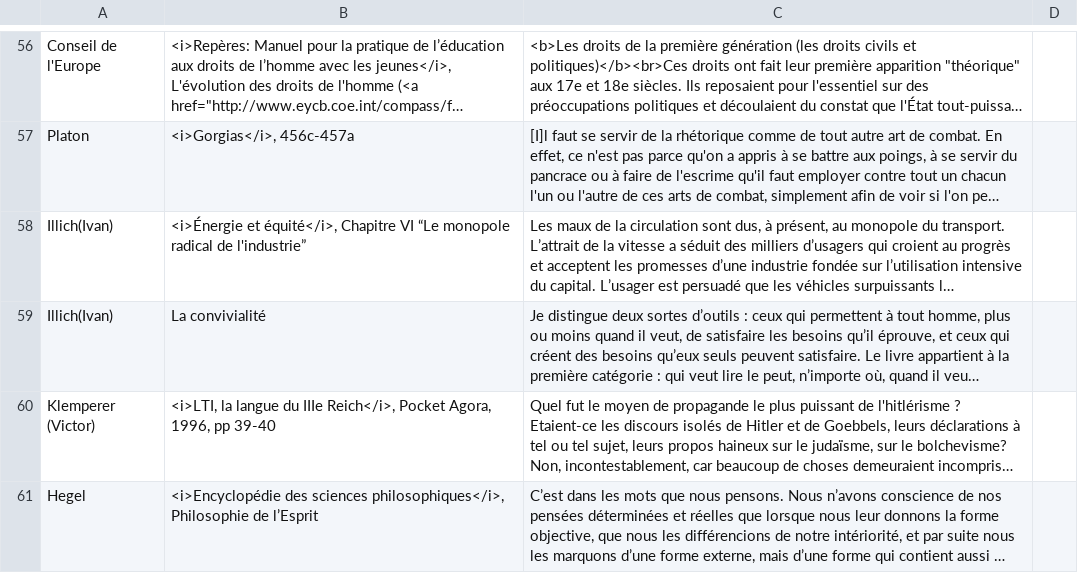
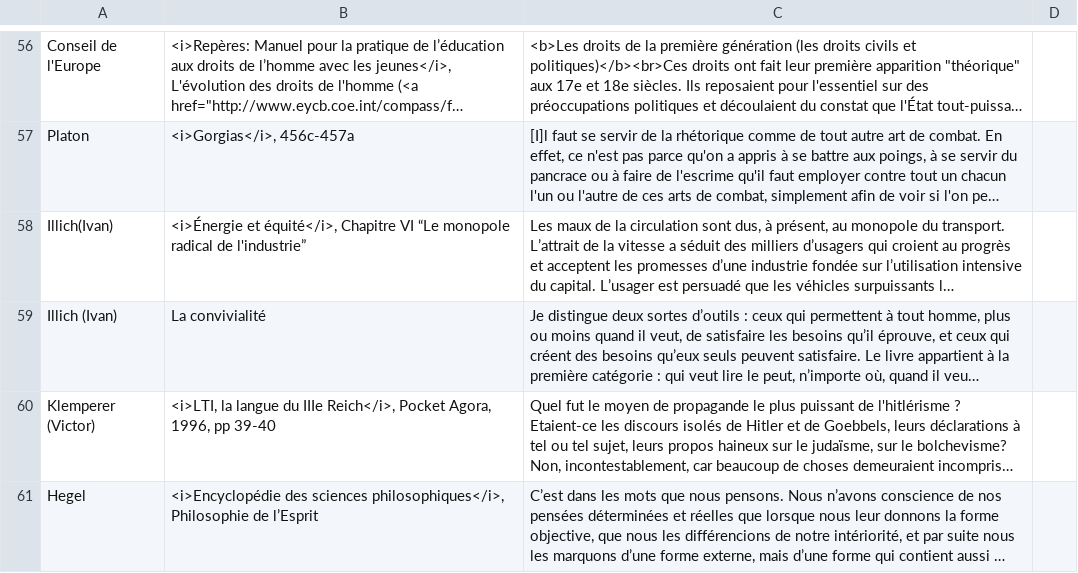
Before and after one commit to eyssette/textes-philo, a TSV file: data/textes-new.tsv, drawn as a sheet; only a part is shown, gaps mark what is left out; long unchanged cells end in …; the diff names each change by its address in the sheet, - before the commit and + after, or states it on an @@ line.

Commit message:
Update textes-new.tsv

```diff
--- a/data/textes-new.tsv
+++ b/data/textes-new.tsv
-A59: Illich(Ivan)
+A59: Illich (Ivan)
```
